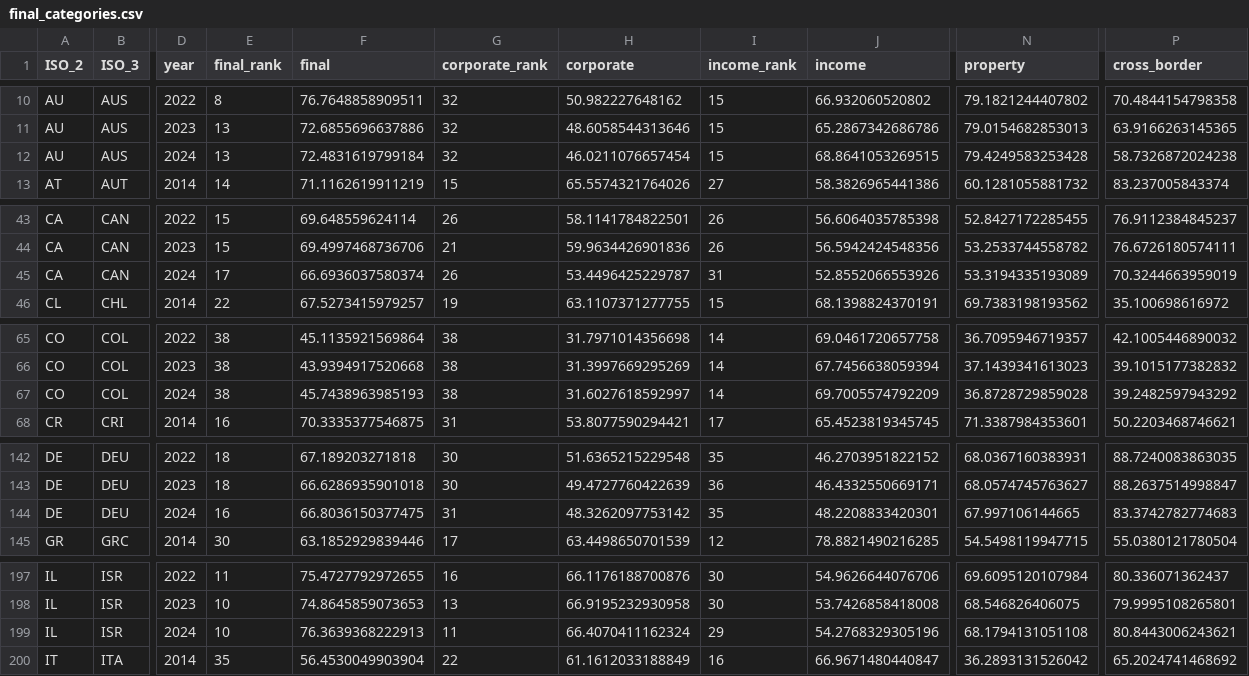
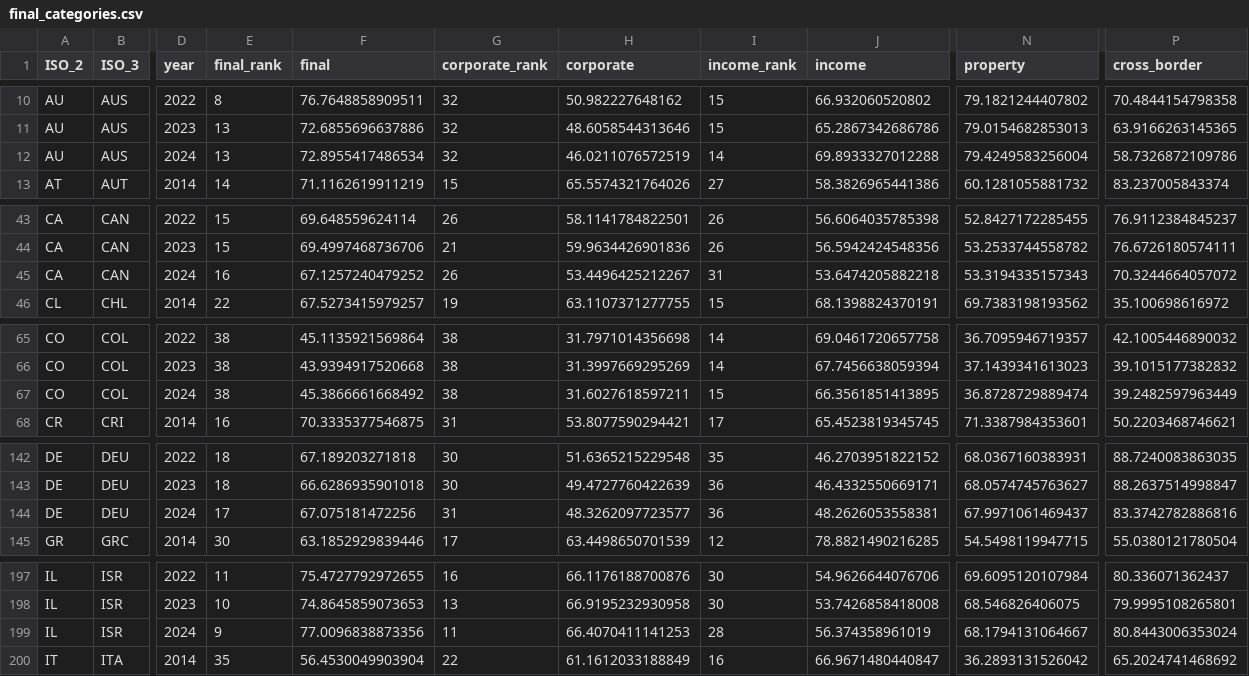
Before and after one commit to TaxFoundation/international-tax-competitiveness-index, a CSV file: final_outputs/final_categories.csv, drawn as a sheet; only a part is shown, gaps mark what is left out; the diff covers the shown part only; the diff names each change by its address in the sheet, - before the commit and + after, or states it on an @@ line.

```diff
--- a/final_outputs/final_categories.csv
+++ b/final_outputs/final_categories.csv
-F12 (final): 72.4831619799184
+F12 (final): 72.8955417486534
-H12 (corporate): 46.0211076657454
+H12 (corporate): 46.0211076572519
-I12 (income_rank): 15
+I12 (income_rank): 14
-J12 (income): 68.8641053269515
+J12 (income): 69.8933327012288
-N12 (property): 79.4249583253428
+N12 (property): 79.4249583256004
-P12 (cross_border): 58.7326872024238
+P12 (cross_border): 58.7326872109786
-E45 (final_rank): 17
+E45 (final_rank): 16
-F45 (final): 66.6936037580374
+F45 (final): 67.1257240479252
-H45 (corporate): 53.4496425229787
+H45 (corporate): 53.4496425212267
-J45 (income): 52.8552066553926
+J45 (income): 53.6474205882218
-N45 (property): 53.3194335193089
+N45 (property): 53.3194335157343
-P45 (cross_border): 70.3244663959019
+P45 (cross_border): 70.3244664057072
-F67 (final): 45.7438963985193
+F67 (final): 45.3866661668492
-H67 (corporate): 31.6027618592997
+H67 (corporate): 31.6027618597211
-I67 (income_rank): 14
+I67 (income_rank): 15
-J67 (income): 69.7005574792209
+J67 (income): 66.3561851413895
-N67 (property): 36.8728729859028
+N67 (property): 36.8728729889474
-P67 (cross_border): 39.2482597943292
+P67 (cross_border): 39.2482597963449
-E144 (final_rank): 16
+E144 (final_rank): 17
-F144 (final): 66.8036150377475
+F144 (final): 67.075181472256
-H144 (corporate): 48.3262097753142
+H144 (corporate): 48.3262097723577
-I144 (income_rank): 35
+I144 (income_rank): 36
-J144 (income): 48.2208833420301
+J144 (income): 48.2626053558381
-N144 (property): 67.997106144665
+N144 (property): 67.9971061469437
-P144 (cross_border): 83.3742782774683
+P144 (cross_border): 83.3742782886816
-E199 (final_rank): 10
+E199 (final_rank): 9
-F199 (final): 76.3639368222913
+F199 (final): 77.0096838873356
-H199 (corporate): 66.4070411162324
+H199 (corporate): 66.4070411141253
-I199 (income_rank): 29
+I199 (income_rank): 28
-J199 (income): 54.2768329305196
+J199 (income): 56.374358961019
-N199 (property): 68.1794131051108
+N199 (property): 68.1794131064667
-P199 (cross_border): 80.8443006243621
+P199 (cross_border): 80.8443006353024
```
Also changed, not shown: 167 edited cells elsewhere in this file, final_outputs/categories_score.csv, final_outputs/data_2024_run.csv, 45 other files.
